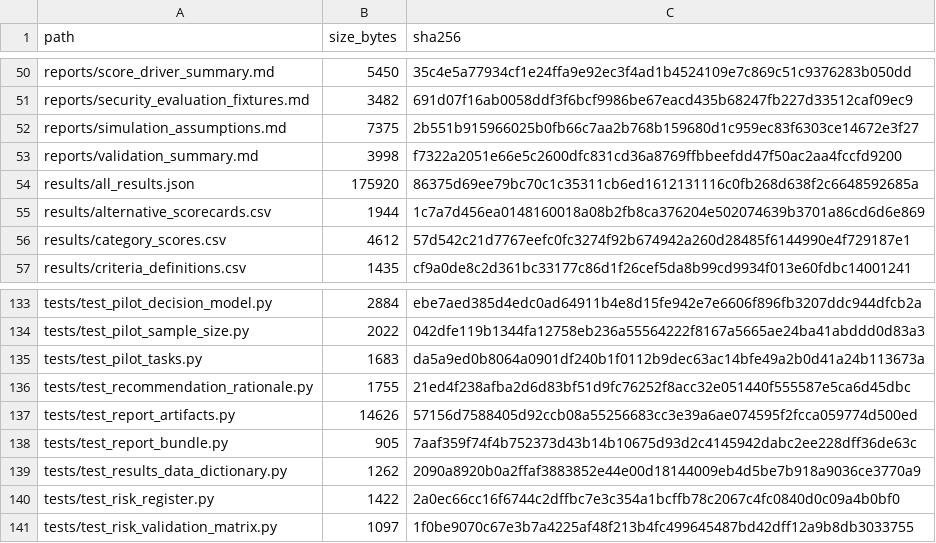
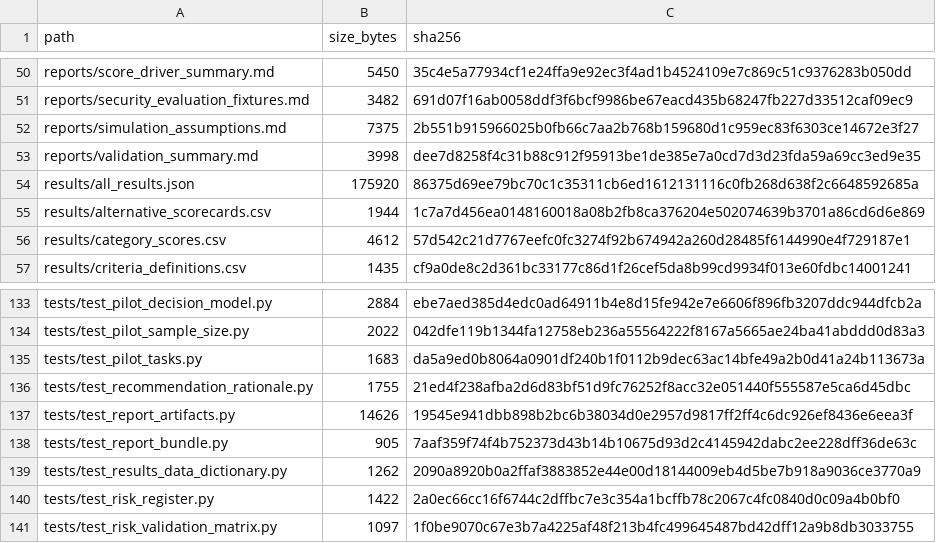
Before and after one commit to gvillarroel/sdlc, a CSV file: results/artifact_manifest.csv, drawn as a sheet; only a part is shown, gaps mark what is left out; the diff covers the shown part only.

```diff
--- a/results/artifact_manifest.csv
+++ b/results/artifact_manifest.csv
@@ -52,3 +52,3 @@ reports/security_evaluation_fixtures.md,3482,691d07f16ab0058ddf3f6bcf9986be67eac
 reports/simulation_assumptions.md,7375,2b551b915966025b0fb66c7aa2b768b159680d1c959ec83f6303ce14672e3f27
-reports/validation_summary.md,3998,f7322a2051e66e5c2600dfc831cd36a8769ffbbeefdd47f50ac2aa4fccfd9200
+reports/validation_summary.md,3998,dee7d8258f4c31b88c912f95913be1de385e7a0cd7d3d23fda59a69cc3ed9e35
 results/all_results.json,175920,86375d69ee79bc70c1c35311cb6ed1612131116c0fb268d638f2c6648592685a
@@ -136,3 +136,3 @@ tests/test_pilot_tasks.py,1683,da5a9ed0b8064a0901df240b1f0112b9dec63ac14bfe49a2b
 tests/test_recommendation_rationale.py,1755,21ed4f238afba2d6d83bf51d9fc76252f8acc32e051440f555587e5ca6d45dbc
-tests/test_report_artifacts.py,14626,57156d7588405d92ccb08a55256683cc3e39a6ae074595f2fcca059774d500ed
+tests/test_report_artifacts.py,14626,19545e941dbb898b2bc6b38034d0e2957d9817ff2ff4c6dc926ef8436e6eea3f
 tests/test_report_bundle.py,905,7aaf359f74f4b752373d43b14b10675d93d2c4145942dabc2ee228dff36de63c
```
Also changed, not shown: 10 edited cells elsewhere in this file, results/local_artifact_reference_check.csv, 6 other files.
